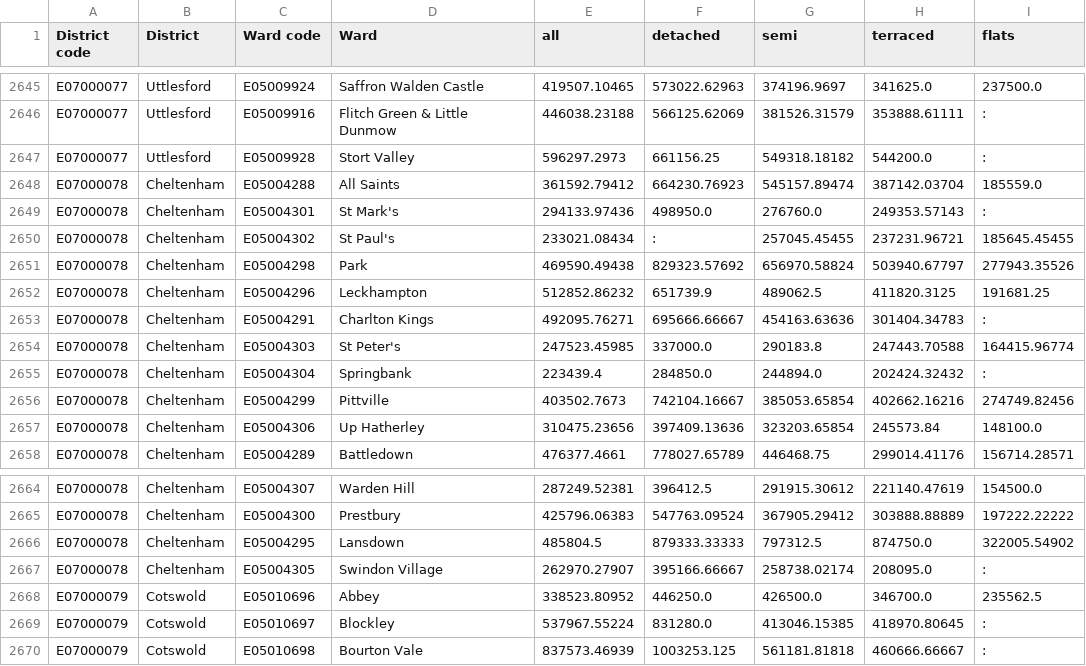
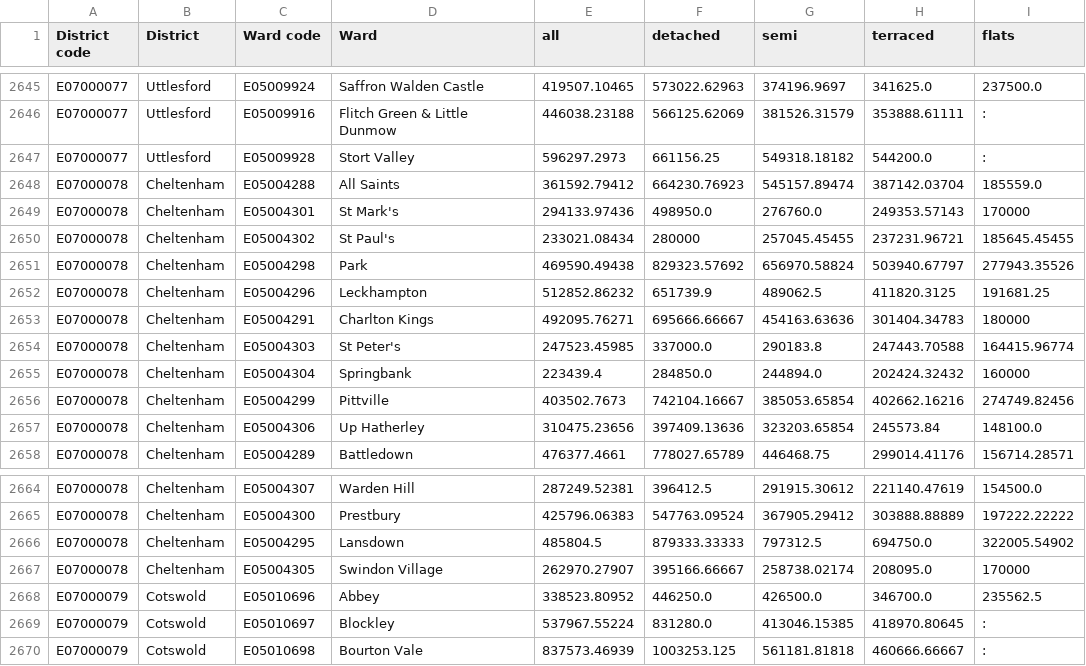
Before and after one commit to edgorman/Property-Fundamentals, a CSV file: data/external/mean_price_per_ward/yearendingseptember2021/data.csv, drawn as a sheet; only a part is shown, gaps mark what is left out.

Commit message:
test

```diff
--- a/data/external/mean_price_per_ward/yearendingseptember2021/data.csv
+++ b/data/external/mean_price_per_ward/yearendingseptember2021/data.csv
@@ -2648,9 +2648,9 @@ E07000077,Uttlesford,E05009928,Stort Valley,596297.2973,661156.25,549318.18182,5
 E07000078,Cheltenham,E05004288,All Saints,361592.79412,664230.76923,545157.89474,387142.03704,185559.0
-E07000078,Cheltenham,E05004301,St Mark's,294133.97436,498950.0,276760.0,249353.57143,:
-E07000078,Cheltenham,E05004302,St Paul's,233021.08434,:,257045.45455,237231.96721,185645.45455
+E07000078,Cheltenham,E05004301,St Mark's,294133.97436,498950.0,276760.0,249353.57143,170000
+E07000078,Cheltenham,E05004302,St Paul's,233021.08434,280000,257045.45455,237231.96721,185645.45455
 E07000078,Cheltenham,E05004298,Park,469590.49438,829323.57692,656970.58824,503940.67797,277943.35526
 E07000078,Cheltenham,E05004296,Leckhampton,512852.86232,651739.9,489062.5,411820.3125,191681.25
-E07000078,Cheltenham,E05004291,Charlton Kings,492095.76271,695666.66667,454163.63636,301404.34783,:
+E07000078,Cheltenham,E05004291,Charlton Kings,492095.76271,695666.66667,454163.63636,301404.34783,180000
 E07000078,Cheltenham,E05004303,St Peter's,247523.45985,337000.0,290183.8,247443.70588,164415.96774
-E07000078,Cheltenham,E05004304,Springbank,223439.4,284850.0,244894.0,202424.32432,:
+E07000078,Cheltenham,E05004304,Springbank,223439.4,284850.0,244894.0,202424.32432,160000
 E07000078,Cheltenham,E05004299,Pittville,403502.7673,742104.16667,385053.65854,402662.16216,274749.82456
@@ -2665,4 +2665,4 @@ E07000078,Cheltenham,E05004307,Warden Hill,287249.52381,396412.5,291915.30612,22
 E07000078,Cheltenham,E05004300,Prestbury,425796.06383,547763.09524,367905.29412,303888.88889,197222.22222
-E07000078,Cheltenham,E05004295,Lansdown,485804.5,879333.33333,797312.5,874750.0,322005.54902
-E07000078,Cheltenham,E05004305,Swindon Village,262970.27907,395166.66667,258738.02174,208095.0,:
+E07000078,Cheltenham,E05004295,Lansdown,485804.5,879333.33333,797312.5,694750.0,322005.54902
+E07000078,Cheltenham,E05004305,Swindon Village,262970.27907,395166.66667,258738.02174,208095.0,170000
 E07000079,Cotswold,E05010696,Abbey,338523.80952,446250.0,426500.0,346700.0,235562.5
```
